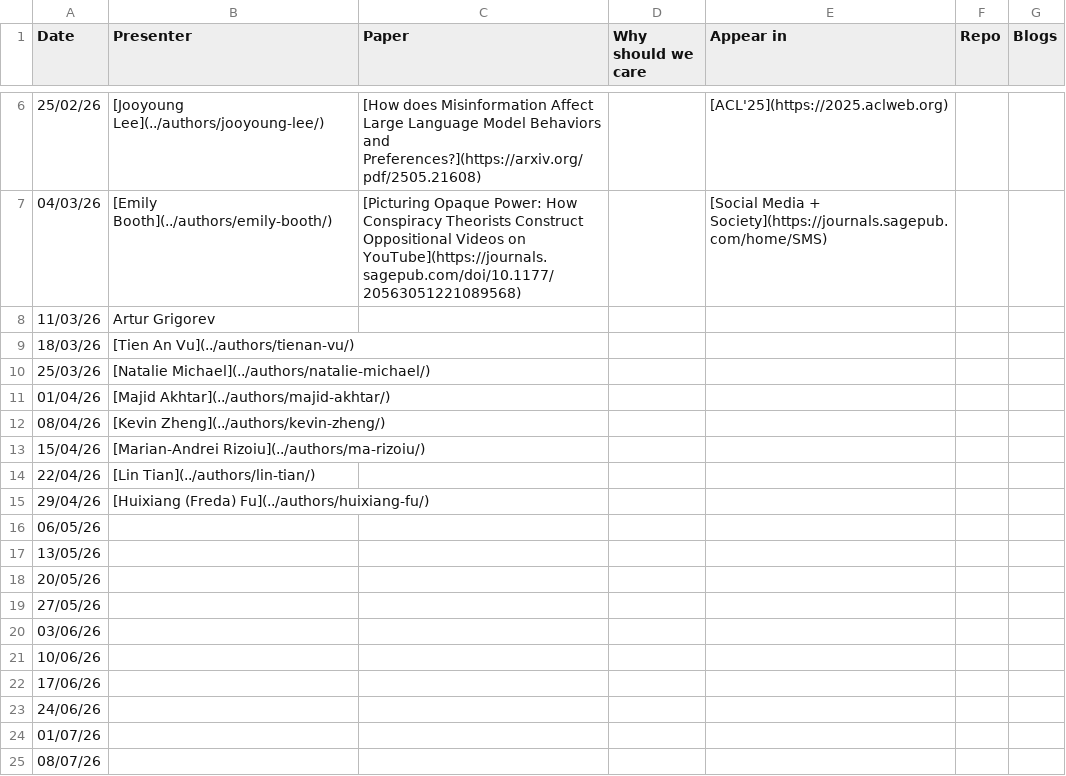
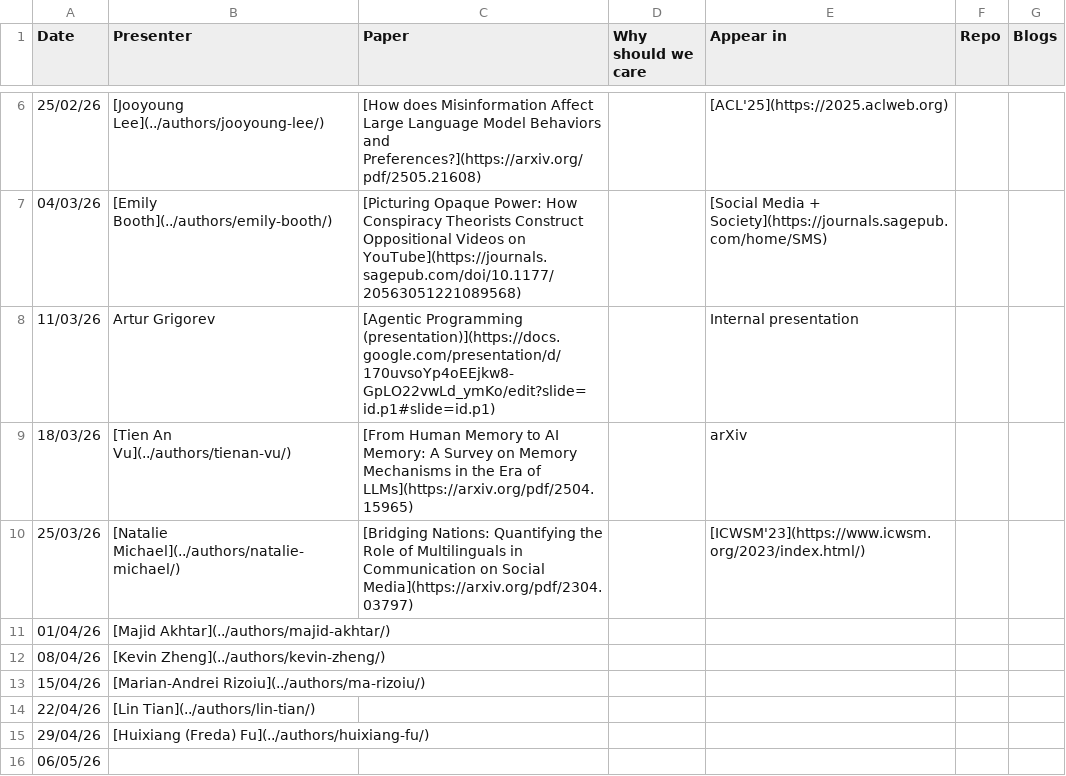
Before and after one commit to kyxzhe/behavioral-ds.github.io, a CSV file: assets/reading/reading_group_schedule.csv, drawn as a sheet; only a part is shown, gaps mark what is left out; the shorter side is filled out with more unchanged rows.

```diff
--- a/assets/reading/reading_group_schedule.csv
+++ b/assets/reading/reading_group_schedule.csv
@@ -7,5 +7,5 @@ Date,Presenter,Paper,Why should we care,Appear in,Repo,Blogs
 04/03/26,[Emily Booth](../authors/emily-booth/),[Picturing Opaque Power: How Conspiracy Theorists Construct Oppositional Videos on YouTube](https://journals.sagepub.com/doi/10.1177/20563051221089568),,[Social Media + Society](https://journals.sagepub.com/home/SMS),,
-11/03/26,Artur Grigorev,,,,,
-18/03/26,[Tien An Vu](../authors/tienan-vu/),,,,,
-25/03/26,[Natalie Michael](../authors/natalie-michael/),,,,,
+11/03/26,Artur Grigorev,[Agentic Programming (presentation)](https://docs.google.com/presentation/d/170uvsoYp4oEEjkw8-GpLO22vwLd_ymKo/edit?slide=id.p1#slide=id.p1),,Internal presentation,,
+18/03/26,[Tien An Vu](../authors/tienan-vu/),[From Human Memory to AI Memory: A Survey on Memory Mechanisms in the Era of LLMs](https://arxiv.org/pdf/2504.15965),,arXiv,,
+25/03/26,[Natalie Michael](../authors/natalie-michael/),[Bridging Nations: Quantifying the Role of Multilinguals in Communication on Social Media](https://arxiv.org/pdf/2304.03797),,[ICWSM'23](https://www.icwsm.org/2023/index.html/),,
 01/04/26,[Majid Akhtar](../authors/majid-akhtar/),,,,,
```
